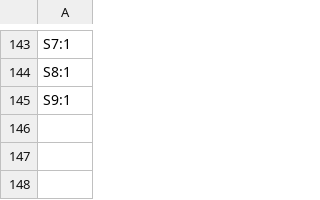
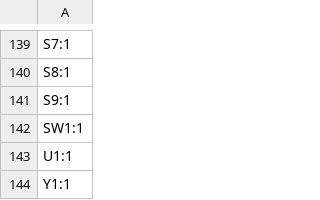
Before and after one commit to ecilasun/sandpiper_pcb, a CSV file: keyboard/production/designators.csv, drawn as a sheet; only a part is shown, gaps mark what is left out; the diff covers the shown part only; the diff names each change by its address in the sheet, - before the commit and + after, or states it on an @@ line.

```diff
--- a/keyboard/production/designators.csv
+++ b/keyboard/production/designators.csv
+row 142: SW1:1
+row 143: U1:1
+row 144: Y1:1
```
Also changed, not shown: 7 added rows, 11 removed rows and 5 edited cells elsewhere in this file, keyboard/production/bom.csv, keyboard/production/positions.csv, 14 other files.
